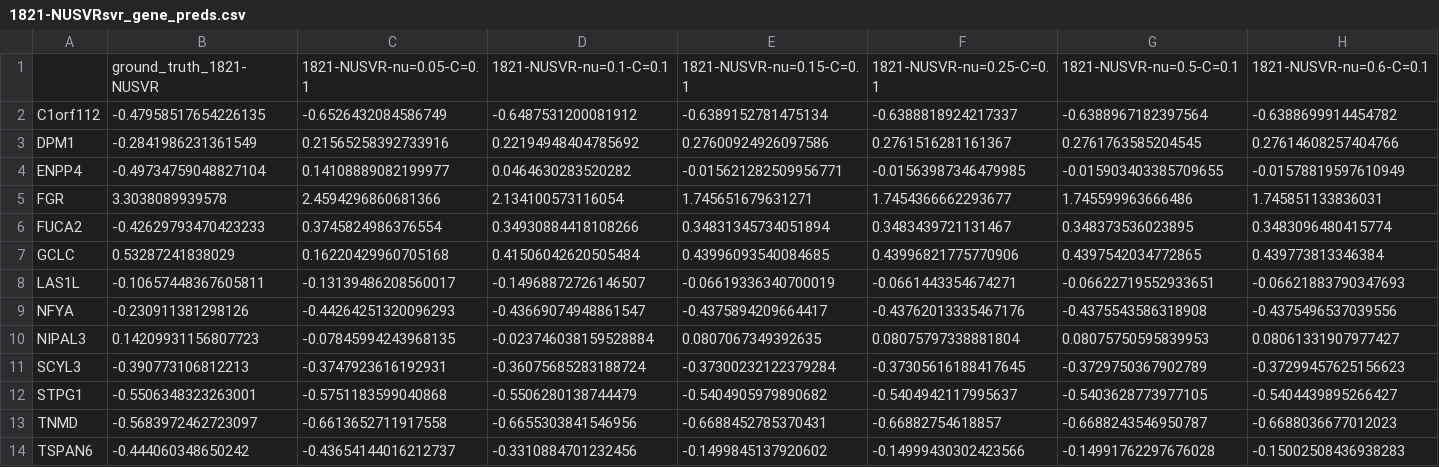
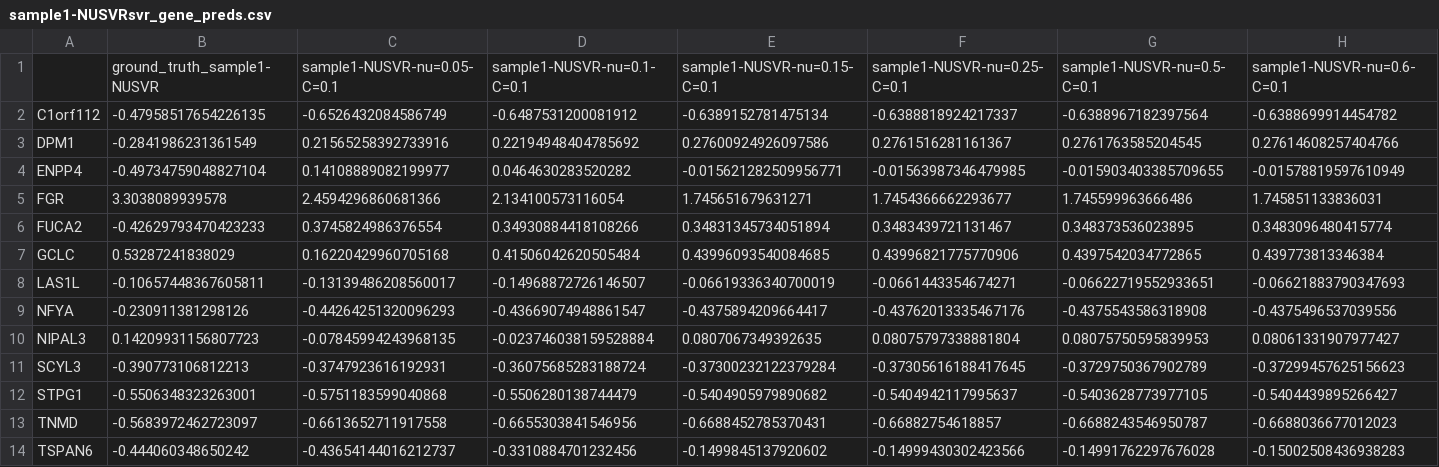
Before and after one commit to sevahn/cellfracker, a CSV file: tutorial/outputs/sample1/sample1-NUSVRsvr_gene_preds.csv (was tutorial/outputs/1821/1821-NUSVRsvr_gene_preds.csv), drawn as a sheet; only a part is shown; removed rows and columns are numbered as before the commit, all else as after; rows hold the shown columns only; the diff names each change by its address in the sheet, - before the commit and + after, or states it on an @@ line.

Commit message:
sample rename

```diff
--- a/tutorial/outputs/1821/1821-NUSVRsvr_gene_preds.csv
+++ b/tutorial/outputs/sample1/sample1-NUSVRsvr_gene_preds.csv
-row 1:  | ground_truth_1821-NUSVR | 1821-NUSVR-nu=0.05-C=0.1 | 1821-NUSVR-nu=0.1-C=0.1 | 1821-NUSVR-nu=0.15-C=0.1 | 1821-NUSVR-nu=0.25-C=0.1 | 1821-NUSVR-nu=0.5-C=0.1 | 1821-NUSVR-nu=0.6-C=0.1
+row 1:  | ground_truth_sample1-NUSVR | sample1-NUSVR-nu=0.05-C=0.1 | sample1-NUSVR-nu=0.1-C=0.1 | sample1-NUSVR-nu=0.15-C=0.1 | sample1-NUSVR-nu=0.25-C=0.1 | sample1-NUSVR-nu=0.5-C=0.1 | sample1-NUSVR-nu=0.6-C=0.1
```
Also changed, not shown: tutorial/outputs/sample1/sample1_coarsegrain__supportVectors.csv, tutorial/outputs/sample2/sample2-NUSVRsvr_gene_preds.csv, 33 other files.
